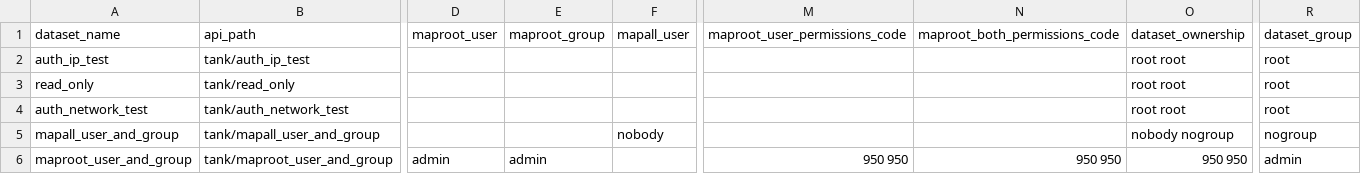
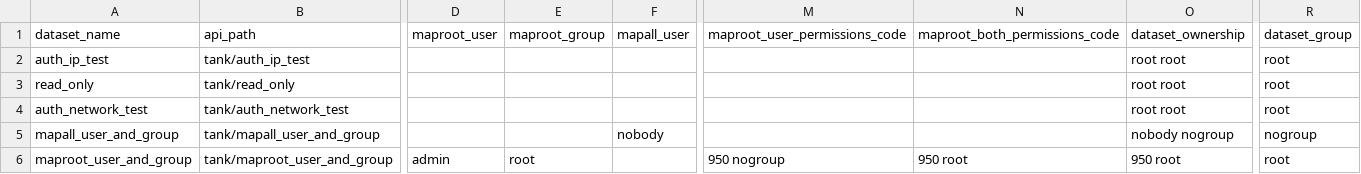
Before and after one commit to truenas/ScaleAutomation, a CSV file: test_data/shares/nfs_advanced_config.csv, drawn as a sheet; only a part is shown, gaps mark what is left out; the diff names each change by its address in the sheet, - before the commit and + after, or states it on an @@ line.

Commit message:
change to admin and root

```diff
--- a/test_data/shares/nfs_advanced_config.csv
+++ b/test_data/shares/nfs_advanced_config.csv
-E6 (maproot_group): admin
+E6 (maproot_group): root
-M6 (maproot_user_permissions_code): 950 950
+M6 (maproot_user_permissions_code): 950 nogroup
-N6 (maproot_both_permissions_code): 950 950
+N6 (maproot_both_permissions_code): 950 root
-O6 (dataset_ownership): 950 950
+O6 (dataset_ownership): 950 root
-R6 (dataset_group): admin
+R6 (dataset_group): root
```
Also changed, not shown: 1 other file.
